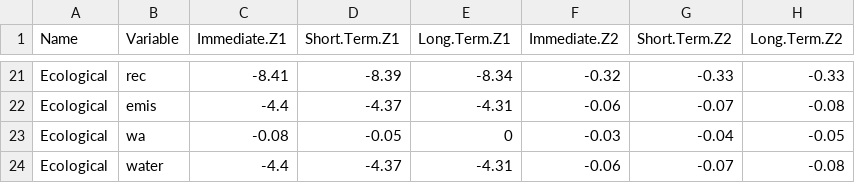
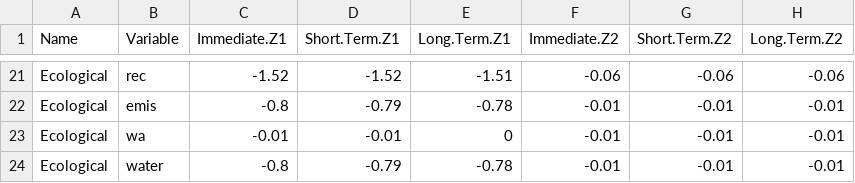
Before and after one commit to ecoclassical/LEEDS_MODEL, a CSV file: output/scenarios/shock_tables/shock_2_table.csv, drawn as a sheet; only a part is shown, gaps mark what is left out; the diff covers the shown part only.

```diff
--- a/output/scenarios/shock_tables/shock_2_table.csv
+++ b/output/scenarios/shock_tables/shock_2_table.csv
@@ -21,4 +21,4 @@
-"Ecological","rec",-8.41,-8.39,-8.34,-0.32,-0.33,-0.33
-"Ecological","emis",-4.4,-4.37,-4.31,-0.06,-0.07,-0.08
-"Ecological","wa",-0.08,-0.05,0,-0.03,-0.04,-0.05
-"Ecological","water",-4.4,-4.37,-4.31,-0.06,-0.07,-0.08
+"Ecological","rec",-1.52,-1.52,-1.51,-0.06,-0.06,-0.06
+"Ecological","emis",-0.8,-0.79,-0.78,-0.01,-0.01,-0.01
+"Ecological","wa",-0.01,-0.01,0,-0.01,-0.01,-0.01
+"Ecological","water",-0.8,-0.79,-0.78,-0.01,-0.01,-0.01
```
Also changed, not shown: 104 edited cells elsewhere in this file, data/scenarios.csv, output/scenarios/shock_tables/shock_1_table.csv, 33 other files.
